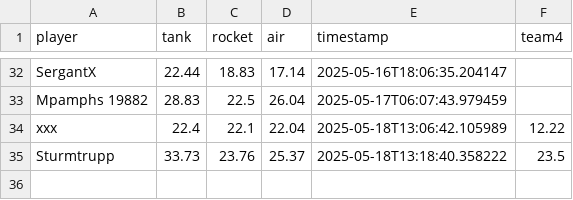
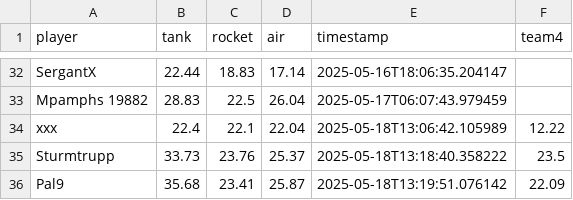
Before and after one commit to Stepanekmi/vs-data-store, a CSV file: data/power_data.csv, drawn as a sheet; only a part is shown, gaps mark what is left out; the diff names each change by its address in the sheet, - before the commit and + after, or states it on an @@ line.

Commit message:
Power data for Pal9

```diff
--- a/data/power_data.csv
+++ b/data/power_data.csv
+row 36: Pal9 | 35.68 | 23.41 | 25.87 | 2025-05-18T13:19:51.076142 | 22.09
```
